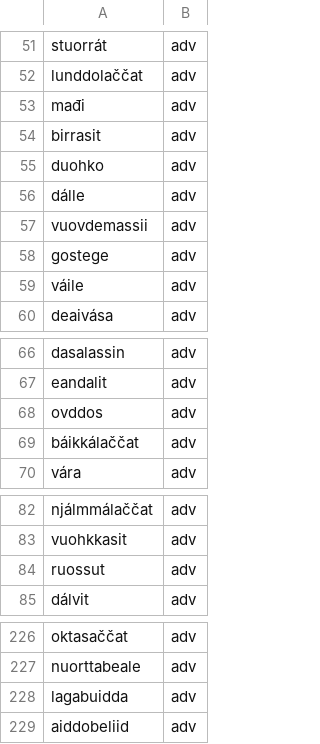
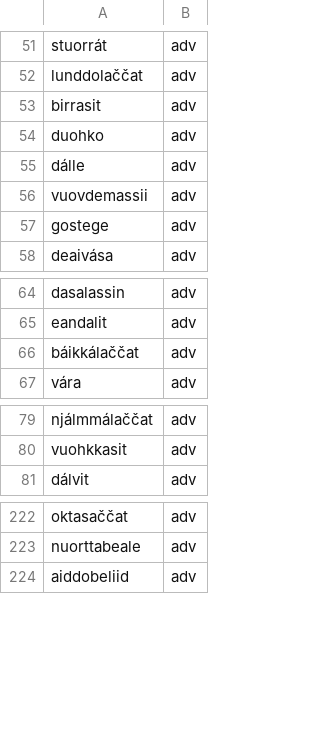
Before and after one commit to giellalt/dict-sme-nob, a CSV file: inc/news1056/news.1056.missing_advs.csv, drawn as a sheet; only a part is shown, gaps mark what is left out; the diff covers the shown part only.

```diff
--- a/inc/news1056/news.1056.missing_advs.csv
+++ b/inc/news1056/news.1056.missing_advs.csv
@@ -52,3 +52,2 @@ stuorrát	adv
 lunddolaččat	adv	
-mađi	adv	
 birrasit	adv	
@@ -58,3 +57,2 @@ vuovdemassii	adv
 gostege	adv	
-váile	adv	
 deaivása	adv	
@@ -67,3 +65,2 @@ dasalassin	adv
 eandalit	adv	
-ovddos	adv	
 báikkálaččat	adv	
@@ -83,3 +80,2 @@ njálmmálaččat	adv
 vuohkkasit	adv	
-ruossut	adv	
 dálvit	adv	
@@ -227,3 +223,2 @@ oktasaččat	adv
 nuorttabeale	adv	
-lagabuidda	adv	
 aiddobeliid	adv	
```
Also changed, not shown: 4 removed rows elsewhere in this file, inc/news1056/news.1056.missing_adjs.csv, inc/news1056/news.1056.missing_nouns.csv, 1 other file.
